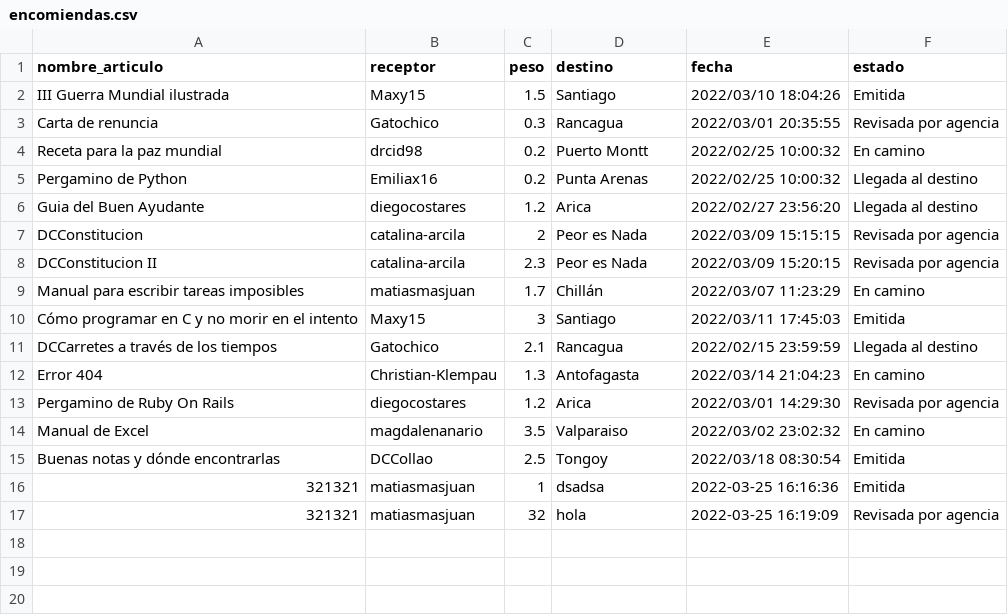
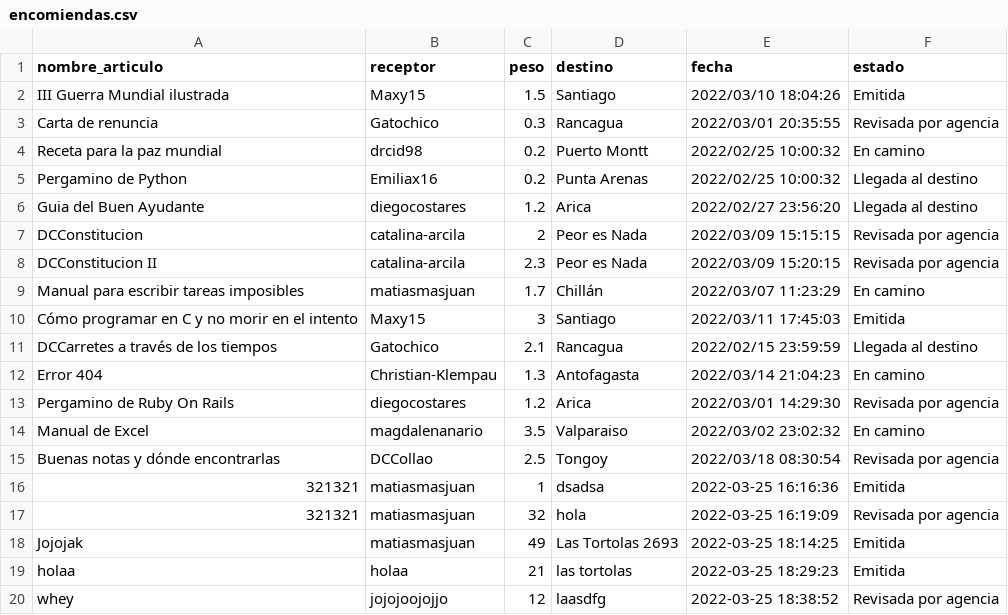
Before and after one commit to 333k444/ENTREGAS-IIC2233-2, a CSV file: TAREA_0/encomiendas.csv, drawn as a sheet.

```diff
--- a/TAREA_0/encomiendas.csv
+++ b/TAREA_0/encomiendas.csv
@@ -14,4 +14,7 @@ Pergamino de Ruby On Rails,diegocostares,1.2,Arica,2022/03/01 14:29:30,Revisada
 Manual de Excel,magdalenanario,3.5,Valparaiso,2022/03/02 23:02:32,En camino
-Buenas notas y dónde encontrarlas,DCCollao,2.5,Tongoy,2022/03/18 08:30:54,Emitida
+Buenas notas y dónde encontrarlas,DCCollao,2.5,Tongoy,2022/03/18 08:30:54,Revisada por agencia
 321321,matiasmasjuan,1,dsadsa,2022-03-25 16:16:36,Emitida
 321321,matiasmasjuan,32,hola,2022-03-25 16:19:09,Revisada por agencia
+Jojojak,matiasmasjuan,49,Las Tortolas 2693,2022-03-25 18:14:25,Emitida
+holaa,holaa,21,las tortolas,2022-03-25 18:29:23,Emitida
+whey,jojojoojojjo,12,laasdfg,2022-03-25 18:38:52,Revisada por agencia
```
Also changed, not shown: 1 other file.
